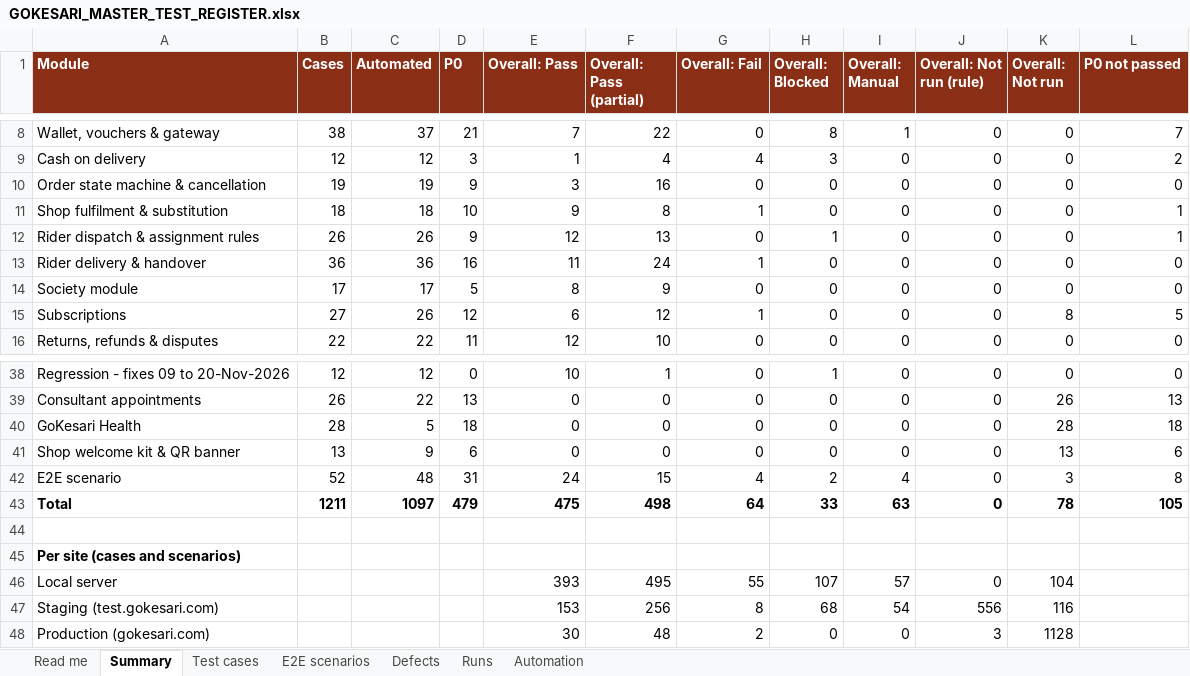
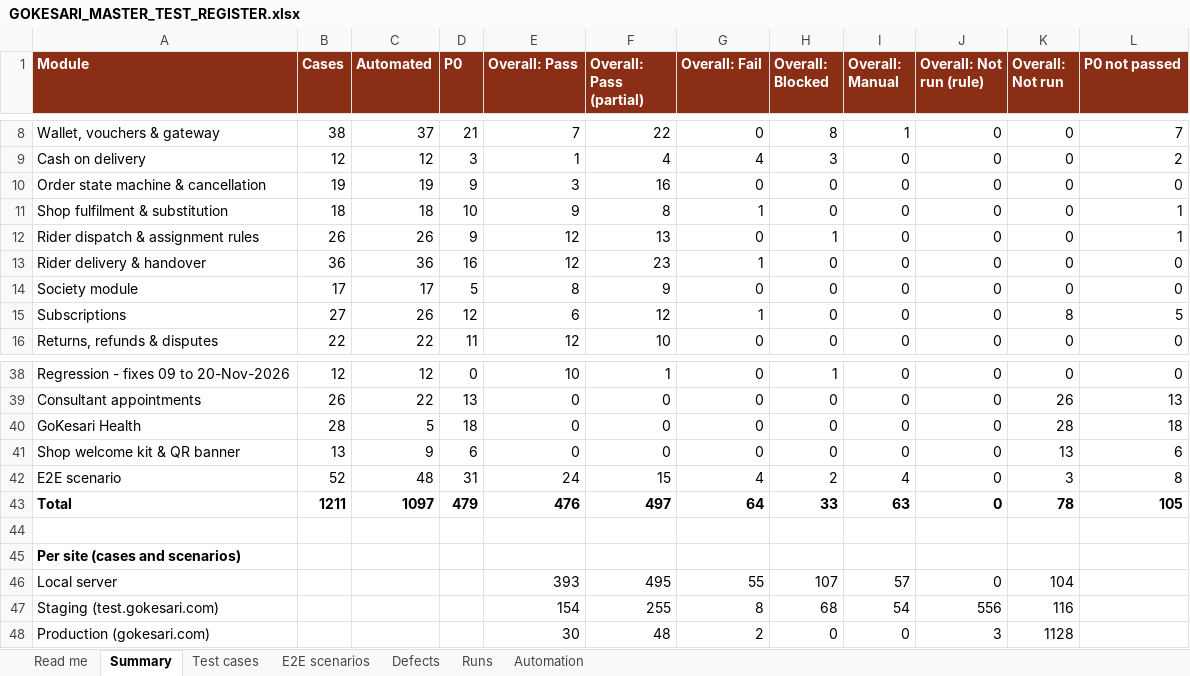
Before and after one commit to sanjaymorankar-debug/GoKesari, an Excel workbook: docs/testing/GOKESARI_MASTER_TEST_REGISTER.xlsx, sheet Summary, drawn as a sheet; only a part is shown, gaps mark what is left out; values as stored, in another font and other column widths than the file's, no borders; the diff names each change by its address in the sheet, - before the commit and + after, or states it on an @@ line.

```diff
--- a/docs/testing/GOKESARI_MASTER_TEST_REGISTER.xlsx (sheet Summary)
+++ b/docs/testing/GOKESARI_MASTER_TEST_REGISTER.xlsx (sheet Summary)
-E13 (Overall: Pass): 11
+E13 (Overall: Pass): 12
-F13 (Overall: Pass (partial)): 24
+F13 (Overall: Pass (partial)): 23
-E43 (Overall: Pass): 475
+E43 (Overall: Pass): 476
-F43 (Overall: Pass (partial)): 498
+F43 (Overall: Pass (partial)): 497
-E47 (Overall: Pass): 153
+E47 (Overall: Pass): 154
-F47 (Overall: Pass (partial)): 256
+F47 (Overall: Pass (partial)): 255
```
Also changed, not shown: sheet Test cases, sheet Runs, sheet Defects, sheet Read me, docs/testing/manual/GOKESARI_MANUAL_TEST_WORKBOOK_2026-11-20.xlsx, test-cases.xlsx, 3 other files.
